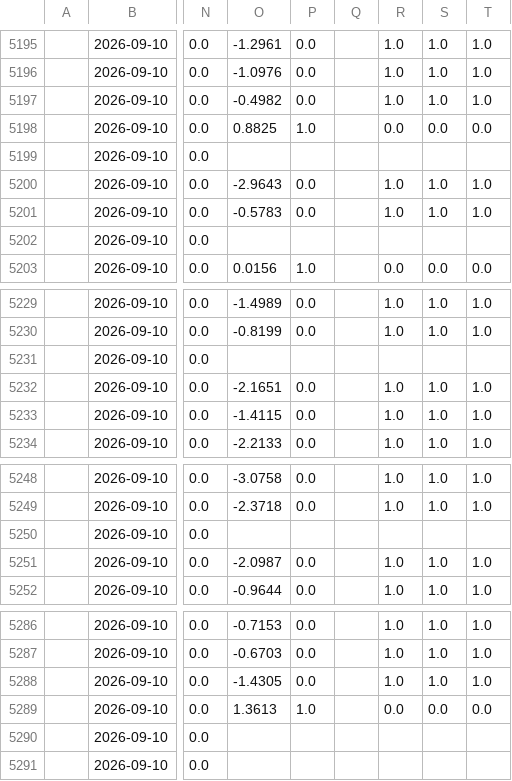
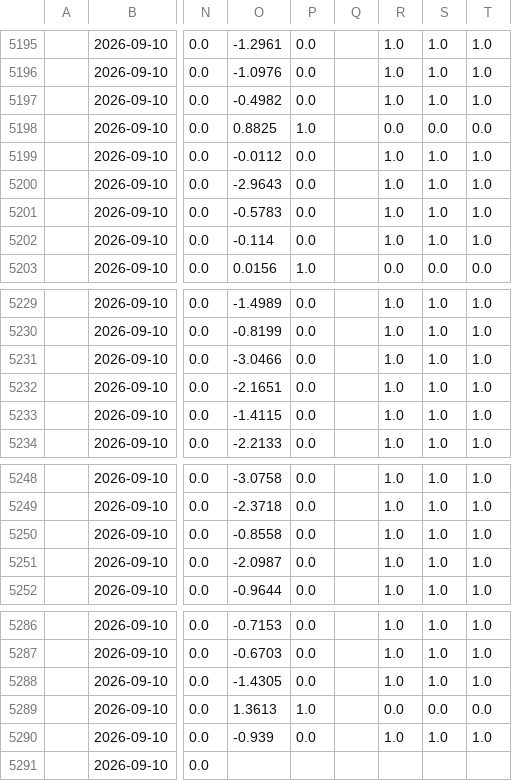
Before and after one commit to NGowthamKumar/Stock_Sentiment, a CSV file: data/signal_history.csv, drawn as a sheet; only a part is shown, gaps mark what is left out; the diff names each change by its address in the sheet, - before the commit and + after, or states it on an @@ line.

```diff
--- a/data/signal_history.csv
+++ b/data/signal_history.csv
-O5199: (empty)
+O5199: -0.0112
-P5199: (empty)
+P5199: 0.0
-R5199: (empty)
+R5199: 1.0
-S5199: (empty)
+S5199: 1.0
-T5199: (empty)
+T5199: 1.0
-O5202: (empty)
+O5202: -0.114
-P5202: (empty)
+P5202: 0.0
-R5202: (empty)
+R5202: 1.0
-S5202: (empty)
+S5202: 1.0
-T5202: (empty)
+T5202: 1.0
-O5231: (empty)
+O5231: -3.0466
-P5231: (empty)
+P5231: 0.0
-R5231: (empty)
+R5231: 1.0
-S5231: (empty)
+S5231: 1.0
-T5231: (empty)
+T5231: 1.0
-O5250: (empty)
+O5250: -0.8558
-P5250: (empty)
+P5250: 0.0
-R5250: (empty)
+R5250: 1.0
-S5250: (empty)
+S5250: 1.0
-T5250: (empty)
+T5250: 1.0
-O5290: (empty)
+O5290: -0.939
-P5290: (empty)
+P5290: 0.0
-R5290: (empty)
+R5290: 1.0
-S5290: (empty)
+S5290: 1.0
-T5290: (empty)
+T5290: 1.0
```
Also changed, not shown: data/ensemble_signals.csv, data/predictions_nextday.csv, 6 other files.
